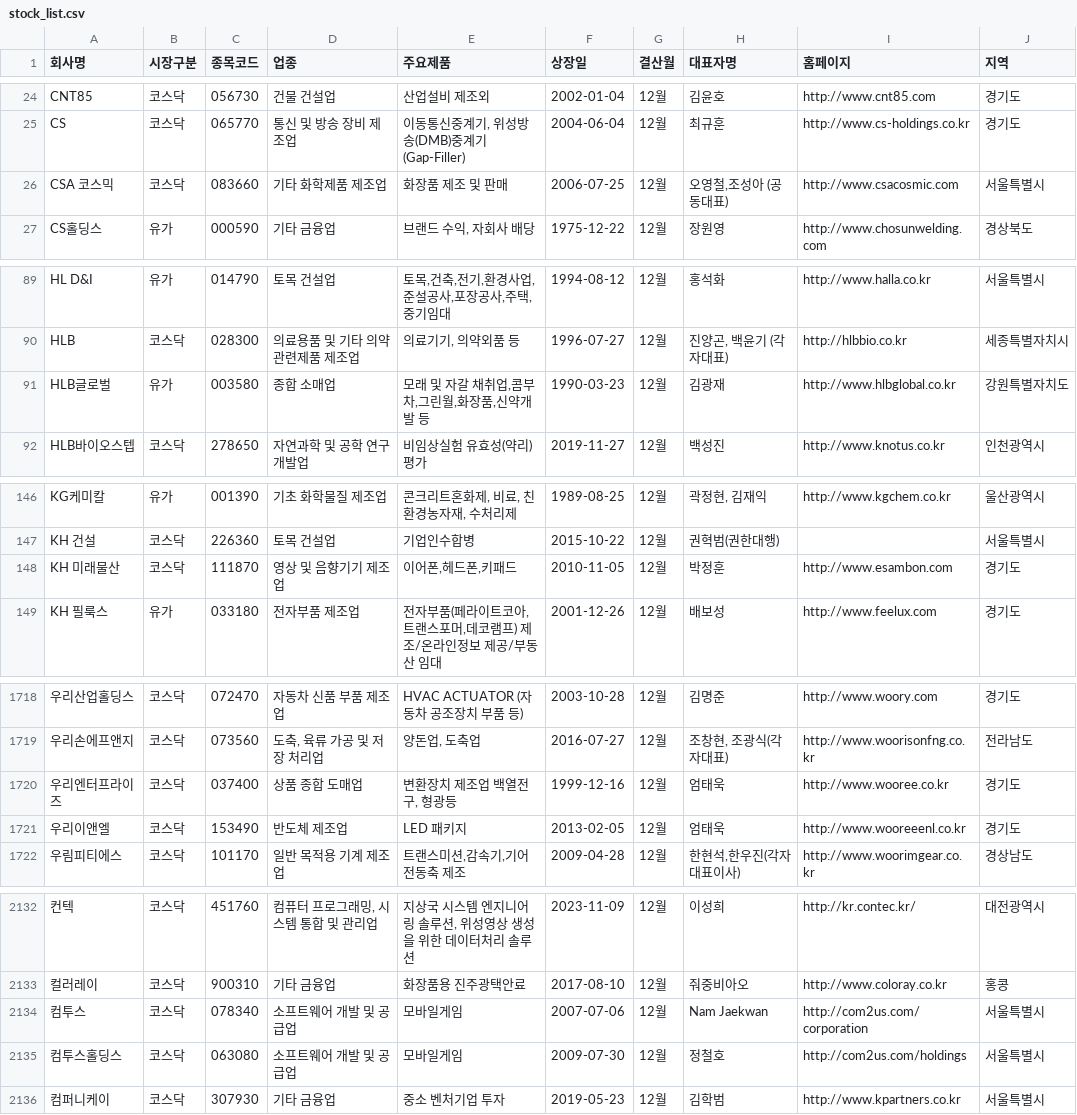
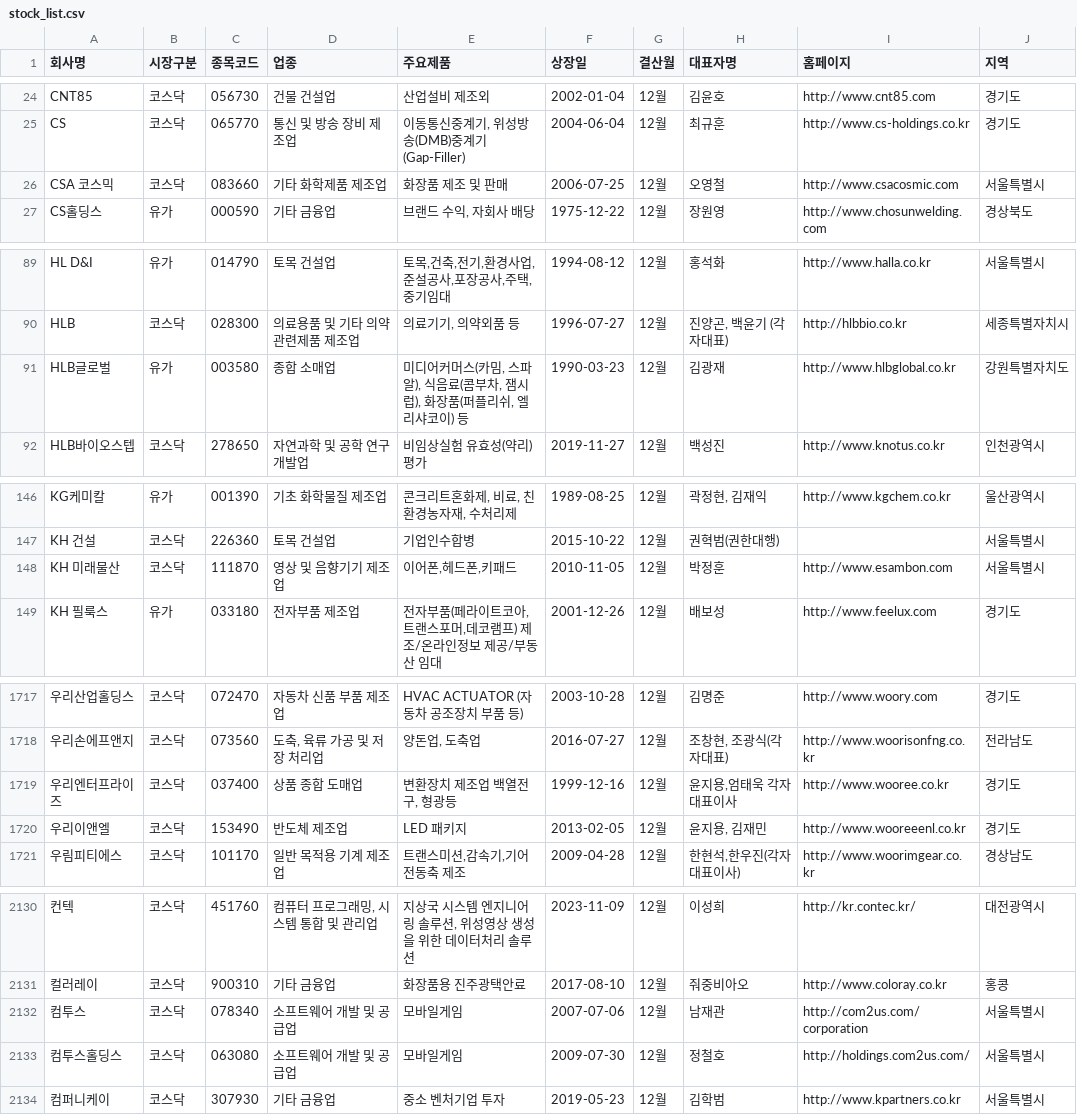
Before and after one commit to mseung2020/FlaskProject, a CSV file: data/stock_list.csv, drawn as a sheet; only a part is shown, gaps mark what is left out; addresses are those after the commit; the diff covers the shown part only; the diff names each change by its address in the sheet, - before the commit and + after, or states it on an @@ line.

```diff
--- a/data/stock_list.csv
+++ b/data/stock_list.csv
-H26 (대표자명): 오영철,조성아 (공동대표)
+H26 (대표자명): 오영철
-E91 (주요제품): 모래 및 자갈 채취업,콤부차,그린월,화장품,신약개발 등
+E91 (주요제품): 미디어커머스(카밈, 스파알), 식음료(콤부차, 잼시럽), 화장품(퍼플리쉬, 엘리샤코이) 등
-J148 (지역): 경기도
+J148 (지역): 서울특별시
-H1719 (대표자명): 엄태욱
+H1719 (대표자명): 윤지용,엄태욱 각자대표이사
-H1720 (대표자명): 엄태욱
+H1720 (대표자명): 윤지용, 김재민
-H2132 (대표자명): Nam Jaekwan
+H2132 (대표자명): 남재관
-I2133 (홈페이지): http://com2us.com/holdings
+I2133 (홈페이지): http://holdings.com2us.com/
```
Also changed, not shown: 3 added rows, 6 removed rows and 27 edited cells elsewhere in this file, 14 other files.
